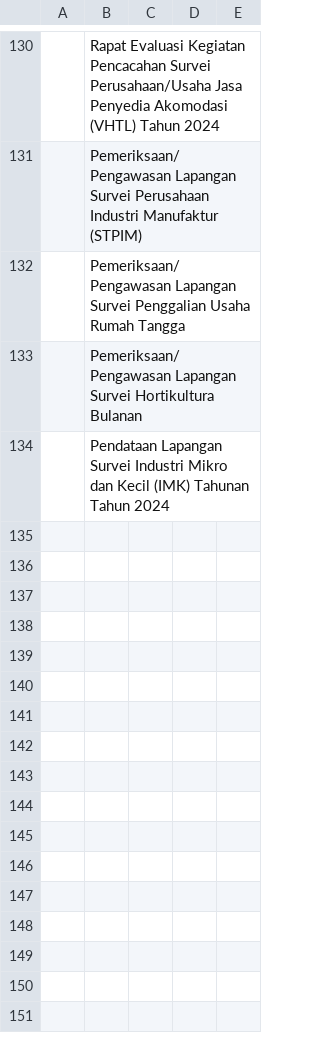
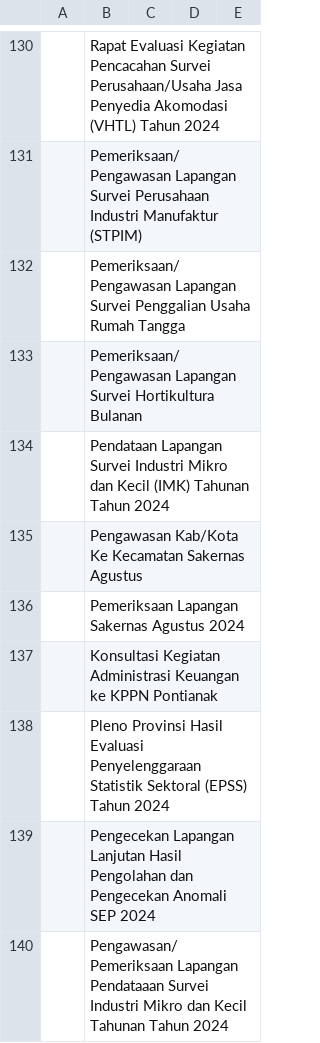
Before and after one commit to ihkaru/sipedas, a CSV file: database/data/kegiatan.csv, drawn as a sheet; only a part is shown, gaps mark what is left out; the diff names each change by its address in the sheet, - before the commit and + after, or states it on an @@ line.

```diff
--- a/database/data/kegiatan.csv
+++ b/database/data/kegiatan.csv
+row 135:  | Pengawasan Kab/Kota Ke Kecamatan Sakernas Agustus
+row 136:  | Pemeriksaan Lapangan Sakernas Agustus 2024
+row 137:  | Konsultasi Kegiatan Administrasi Keuangan ke KPPN Pontianak
+row 138:  | Pleno Provinsi Hasil Evaluasi Penyelenggaraan Statistik Sektoral (EPSS) Tahun 2024
+row 139:  | Pengecekan Lapangan Lanjutan Hasil Pengolahan dan Pengecekan Anomali SEP 2024
+row 140:  | Pengawasan/ Pemeriksaan Lapangan Pendataaan Survei Industri Mikro dan Kecil Tahunan Tahun 2024
```
Also changed, not shown: 4 other files.
